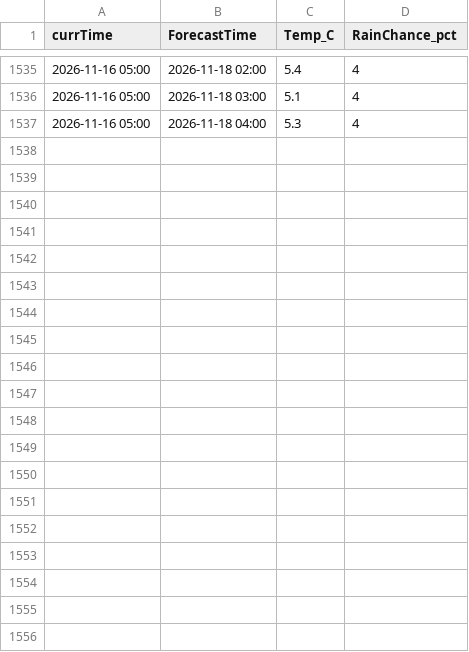
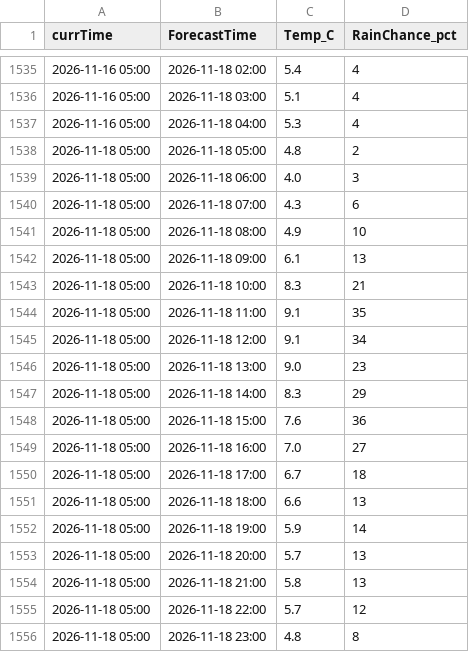
Before and after one commit to yulinlin-0/CHEG807-weather, a CSV file: data/tacoma/forecast_log_matlab_compatible.csv, drawn as a sheet; only a part is shown, gaps mark what is left out; the diff covers the shown part only; the diff names each change by its address in the sheet, - before the commit and + after, or states it on an @@ line.

```diff
--- a/data/tacoma/forecast_log_matlab_compatible.csv
+++ b/data/tacoma/forecast_log_matlab_compatible.csv
+row 1538: 2026-11-18 05:00 | 2026-11-18 05:00 | 4.8 | 2
+row 1539: 2026-11-18 05:00 | 2026-11-18 06:00 | 4.0 | 3
+row 1540: 2026-11-18 05:00 | 2026-11-18 07:00 | 4.3 | 6
+row 1541: 2026-11-18 05:00 | 2026-11-18 08:00 | 4.9 | 10
+row 1542: 2026-11-18 05:00 | 2026-11-18 09:00 | 6.1 | 13
+row 1543: 2026-11-18 05:00 | 2026-11-18 10:00 | 8.3 | 21
+row 1544: 2026-11-18 05:00 | 2026-11-18 11:00 | 9.1 | 35
+row 1545: 2026-11-18 05:00 | 2026-11-18 12:00 | 9.1 | 34
+row 1546: 2026-11-18 05:00 | 2026-11-18 13:00 | 9.0 | 23
+row 1547: 2026-11-18 05:00 | 2026-11-18 14:00 | 8.3 | 29
+row 1548: 2026-11-18 05:00 | 2026-11-18 15:00 | 7.6 | 36
+row 1549: 2026-11-18 05:00 | 2026-11-18 16:00 | 7.0 | 27
+row 1550: 2026-11-18 05:00 | 2026-11-18 17:00 | 6.7 | 18
+row 1551: 2026-11-18 05:00 | 2026-11-18 18:00 | 6.6 | 13
+row 1552: 2026-11-18 05:00 | 2026-11-18 19:00 | 5.9 | 14
+row 1553: 2026-11-18 05:00 | 2026-11-18 20:00 | 5.7 | 13
+row 1554: 2026-11-18 05:00 | 2026-11-18 21:00 | 5.8 | 13
+row 1555: 2026-11-18 05:00 | 2026-11-18 22:00 | 5.7 | 12
+row 1556: 2026-11-18 05:00 | 2026-11-18 23:00 | 4.8 | 8
```
Also changed, not shown: 29 added rows elsewhere in this file, data/tacoma/day1_forecasts.csv, data/tacoma/day2_forecasts.csv, 3 other files.
